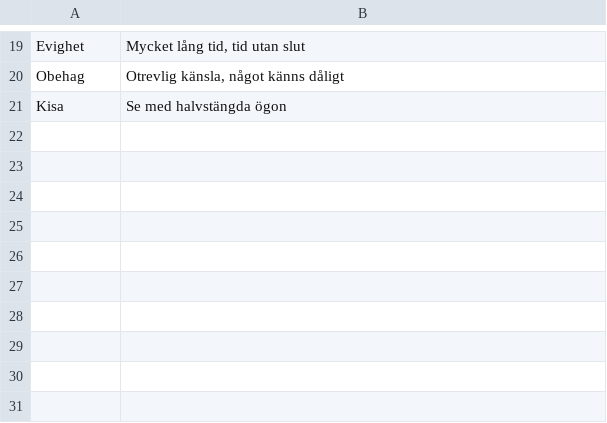
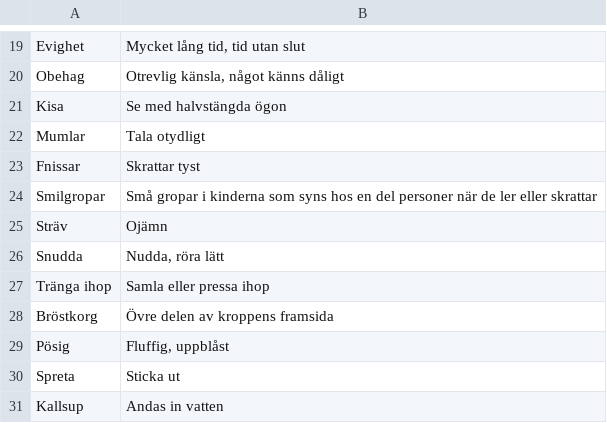
Before and after one commit to Q2MORY17/HomeworkEnglishGlossary, a CSV file: SvenskaBegrepp.csv, drawn as a sheet; only a part is shown, gaps mark what is left out; the diff names each change by its address in the sheet, - before the commit and + after, or states it on an @@ line.

Commit message:
w35 swedish entries

```diff
--- a/SvenskaBegrepp.csv
+++ b/SvenskaBegrepp.csv
+row 22: Mumlar | Tala otydligt
+row 23: Fnissar | Skrattar tyst
+row 24: Smilgropar | Små gropar i kinderna som syns hos en del personer när de ler eller skrattar
+row 25: Sträv | Ojämn
+row 26: Snudda | Nudda, röra lätt
+row 27: Tränga ihop | Samla eller pressa ihop
+row 28: Bröstkorg | Övre delen av kroppens framsida
+row 29: Pösig | Fluffig, uppblåst
+row 30: Spreta | Sticka ut
+row 31: Kallsup | Andas in vatten
```
Also changed, not shown: 1 other file.
